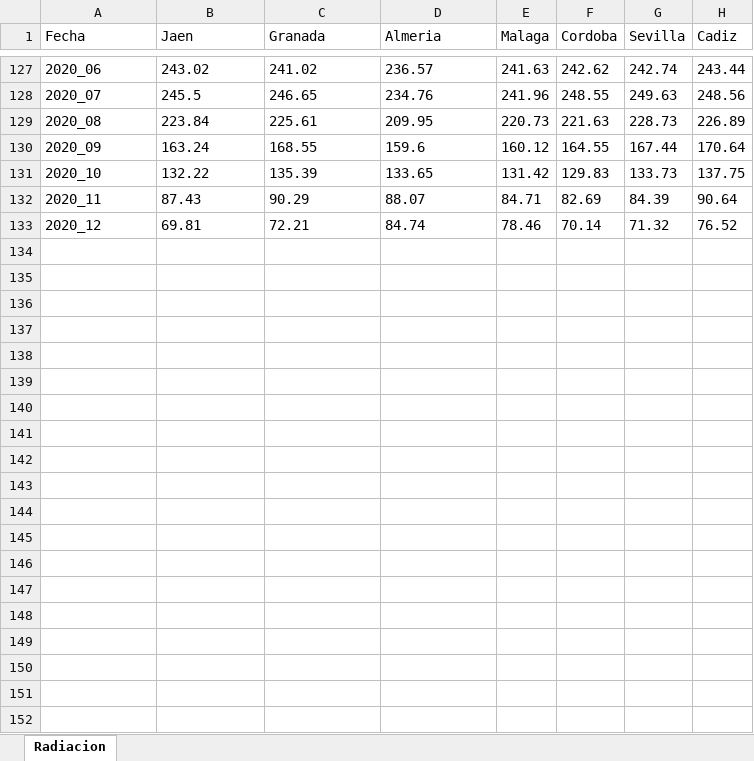
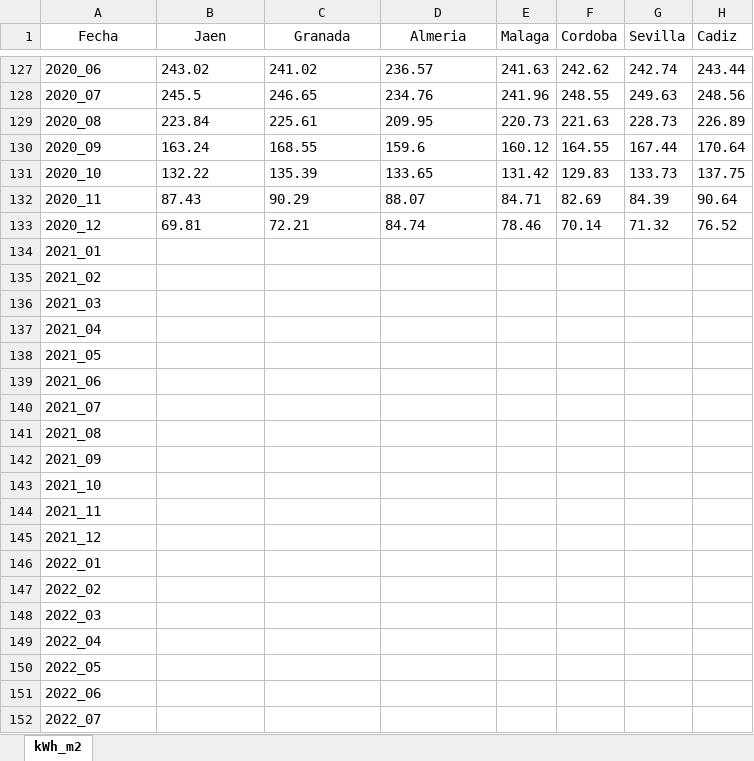
Before and after one commit to legabrielo/TFM, an Excel workbook: datos/Radiacion.xlsx, sheet kWh_m2, drawn as a sheet; only a part is shown, gaps mark what is left out; values as stored, in another font and other column widths than the file's, no borders; rows hold the shown columns only; the diff covers the shown part only; the diff names each change by its address in the sheet, - before the commit and + after, or states it on an @@ line.

Commit message:
En proceso de añadir 21-23 a Radiacion, estan los 43 dfs falta juntarlos y ver que hacer con 9 faltantes

```diff
--- a/datos/Radiacion.xlsx (sheet kWh_m2)
+++ b/datos/Radiacion.xlsx (sheet kWh_m2)
-sheet tab: Radiacion
+sheet tab: kWh_m2
-A1:D1 alignment: left
+A1:D1 alignment: center
+row 134: 2021_01
+row 135: 2021_02
+row 136: 2021_03
+row 137: 2021_04
+row 138: 2021_05
+row 139: 2021_06
+row 140: 2021_07
+row 141: 2021_08
+row 142: 2021_09
+row 143: 2021_10
+row 144: 2021_11
+row 145: 2021_12
+row 146: 2022_01
+row 147: 2022_02
+row 148: 2022_03
+row 149: 2022_04
+row 150: 2022_05
+row 151: 2022_06
+row 152: 2022_07
```
Also changed, not shown: 17 added rows and cell formats elsewhere in this sheet, 48 other files.
